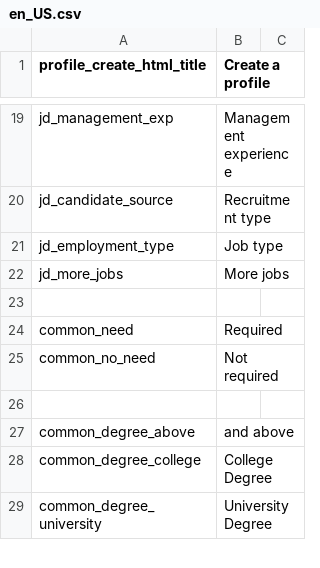
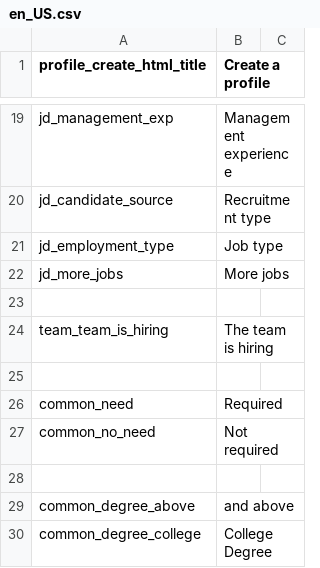
Before and after one commit to kingsallen/wechat, a CSV file: locale/en_US.csv, drawn as a sheet; only a part is shown, gaps mark what is left out; the shorter side is filled out with more unchanged rows; the diff names each change by its address in the sheet, - before the commit and + after, or states it on an @@ line.

```diff
--- a/locale/en_US.csv
+++ b/locale/en_US.csv
+row 24: team_team_is_hiring | The team is hiring
+row 25: (empty)
```
Also changed, not shown: locale/zh_CN.csv, 3 other files.
